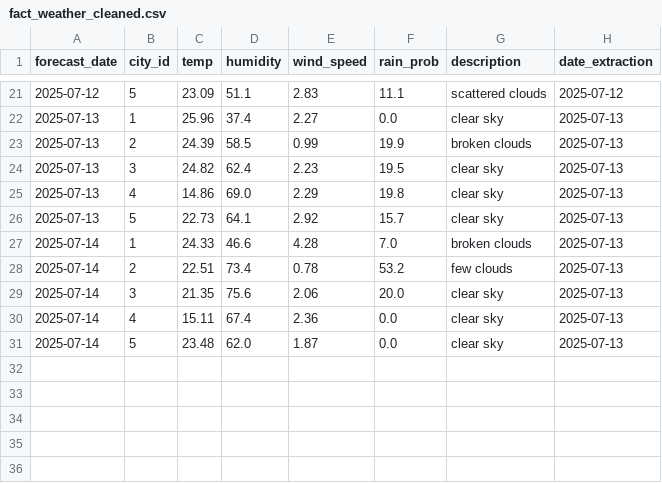
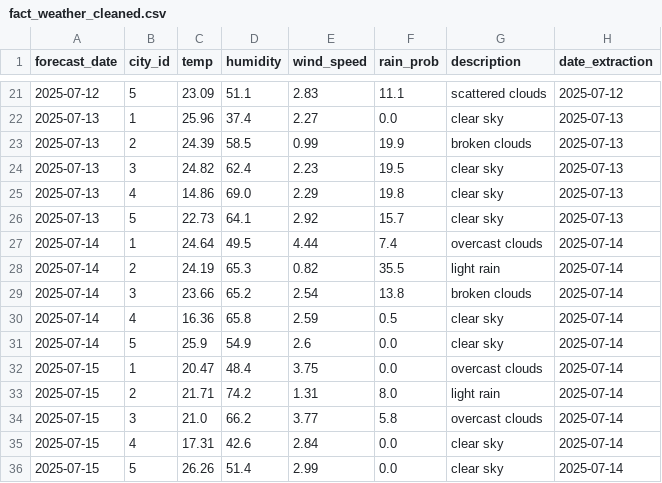
Before and after one commit to MiharisoaRakotonirina/DONNEES2_IA1_final_project, a CSV file: data/star_schema/fact_weather_cleaned.csv, drawn as a sheet; only a part is shown, gaps mark what is left out.

Commit message:
feat : Add new data

```diff
--- a/data/star_schema/fact_weather_cleaned.csv
+++ b/data/star_schema/fact_weather_cleaned.csv
@@ -26,6 +26,11 @@ forecast_date,city_id,temp,humidity,wind_speed,rain_prob,description,date_extrac
 2025-07-13,5,22.73,64.1,2.92,15.7,clear sky,2025-07-13
-2025-07-14,1,24.33,46.6,4.28,7.0,broken clouds,2025-07-13
-2025-07-14,2,22.51,73.4,0.78,53.2,few clouds,2025-07-13
-2025-07-14,3,21.35,75.6,2.06,20.0,clear sky,2025-07-13
-2025-07-14,4,15.11,67.4,2.36,0.0,clear sky,2025-07-13
-2025-07-14,5,23.48,62.0,1.87,0.0,clear sky,2025-07-13
+2025-07-14,1,24.64,49.5,4.44,7.4,overcast clouds,2025-07-14
+2025-07-14,2,24.19,65.3,0.82,35.5,light rain,2025-07-14
+2025-07-14,3,23.66,65.2,2.54,13.8,broken clouds,2025-07-14
+2025-07-14,4,16.36,65.8,2.59,0.5,clear sky,2025-07-14
+2025-07-14,5,25.9,54.9,2.6,0.0,clear sky,2025-07-14
+2025-07-15,1,20.47,48.4,3.75,0.0,overcast clouds,2025-07-14
+2025-07-15,2,21.71,74.2,1.31,8.0,light rain,2025-07-14
+2025-07-15,3,21.0,66.2,3.77,5.8,overcast clouds,2025-07-14
+2025-07-15,4,17.31,42.6,2.84,0.0,clear sky,2025-07-14
+2025-07-15,5,26.26,51.4,2.99,0.0,clear sky,2025-07-14
```
